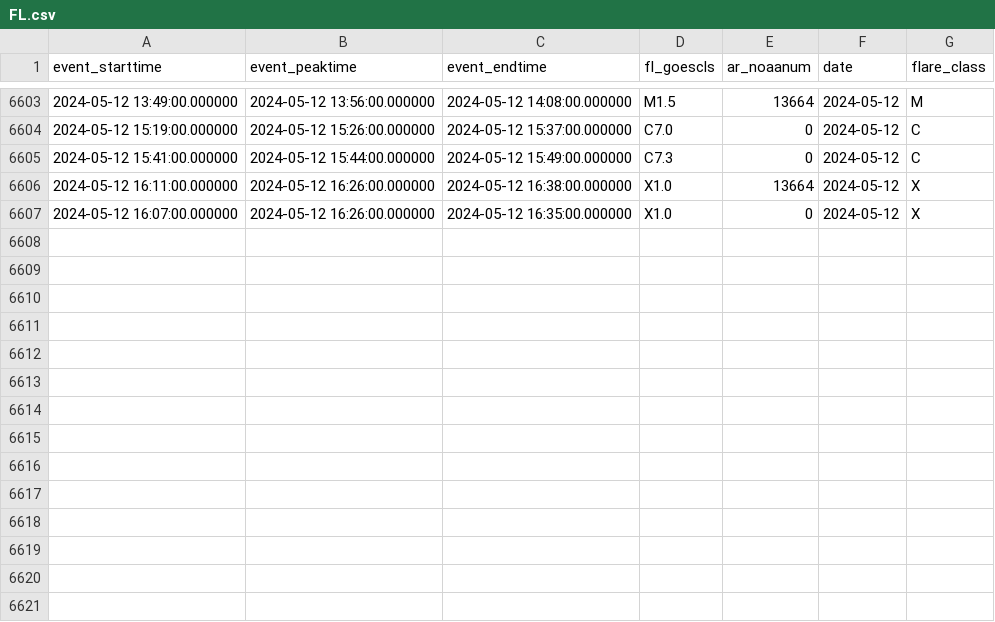
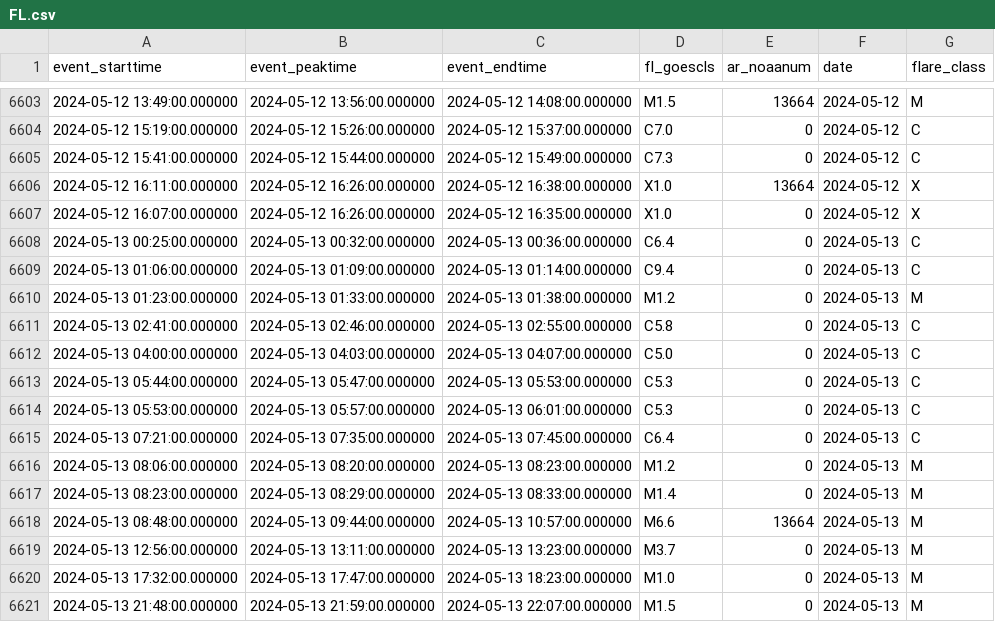
Before and after one commit to shibaji7/SD_RT_SWF_Monitoring, a CSV file: assets/data/FL.csv, drawn as a sheet; only a part is shown, gaps mark what is left out.

```diff
--- a/assets/data/FL.csv
+++ b/assets/data/FL.csv
@@ -6607 +6607,15 @@ event_starttime,event_peaktime,event_endtime,fl_goescls,ar_noaanum,date,flare_cl
 2024-05-12 16:07:00.000000,2024-05-12 16:26:00.000000,2024-05-12 16:35:00.000000,X1.0,0,2024-05-12,X
+2024-05-13 00:25:00.000000,2024-05-13 00:32:00.000000,2024-05-13 00:36:00.000000,C6.4,0,2024-05-13,C
+2024-05-13 01:06:00.000000,2024-05-13 01:09:00.000000,2024-05-13 01:14:00.000000,C9.4,0,2024-05-13,C
+2024-05-13 01:23:00.000000,2024-05-13 01:33:00.000000,2024-05-13 01:38:00.000000,M1.2,0,2024-05-13,M
+2024-05-13 02:41:00.000000,2024-05-13 02:46:00.000000,2024-05-13 02:55:00.000000,C5.8,0,2024-05-13,C
+2024-05-13 04:00:00.000000,2024-05-13 04:03:00.000000,2024-05-13 04:07:00.000000,C5.0,0,2024-05-13,C
+2024-05-13 05:44:00.000000,2024-05-13 05:47:00.000000,2024-05-13 05:53:00.000000,C5.3,0,2024-05-13,C
+2024-05-13 05:53:00.000000,2024-05-13 05:57:00.000000,2024-05-13 06:01:00.000000,C5.3,0,2024-05-13,C
+2024-05-13 07:21:00.000000,2024-05-13 07:35:00.000000,2024-05-13 07:45:00.000000,C6.4,0,2024-05-13,C
+2024-05-13 08:06:00.000000,2024-05-13 08:20:00.000000,2024-05-13 08:23:00.000000,M1.2,0,2024-05-13,M
+2024-05-13 08:23:00.000000,2024-05-13 08:29:00.000000,2024-05-13 08:33:00.000000,M1.4,0,2024-05-13,M
+2024-05-13 08:48:00.000000,2024-05-13 09:44:00.000000,2024-05-13 10:57:00.000000,M6.6,13664,2024-05-13,M
+2024-05-13 12:56:00.000000,2024-05-13 13:11:00.000000,2024-05-13 13:23:00.000000,M3.7,0,2024-05-13,M
+2024-05-13 17:32:00.000000,2024-05-13 17:47:00.000000,2024-05-13 18:23:00.000000,M1.0,0,2024-05-13,M
+2024-05-13 21:48:00.000000,2024-05-13 21:59:00.000000,2024-05-13 22:07:00.000000,M1.5,0,2024-05-13,M
```
Also changed, not shown: assets/data/Colors.csv, 7 other files.
